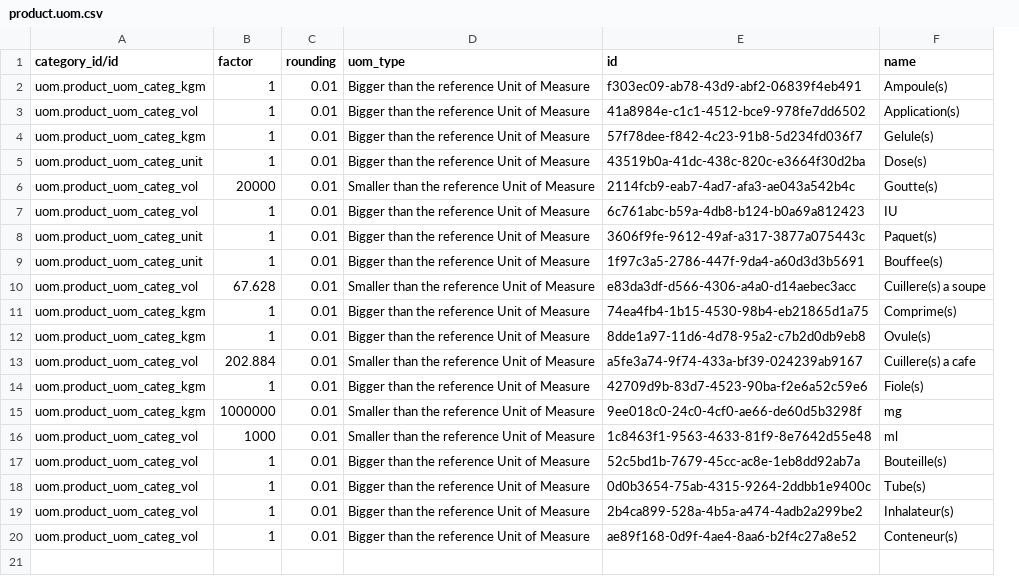
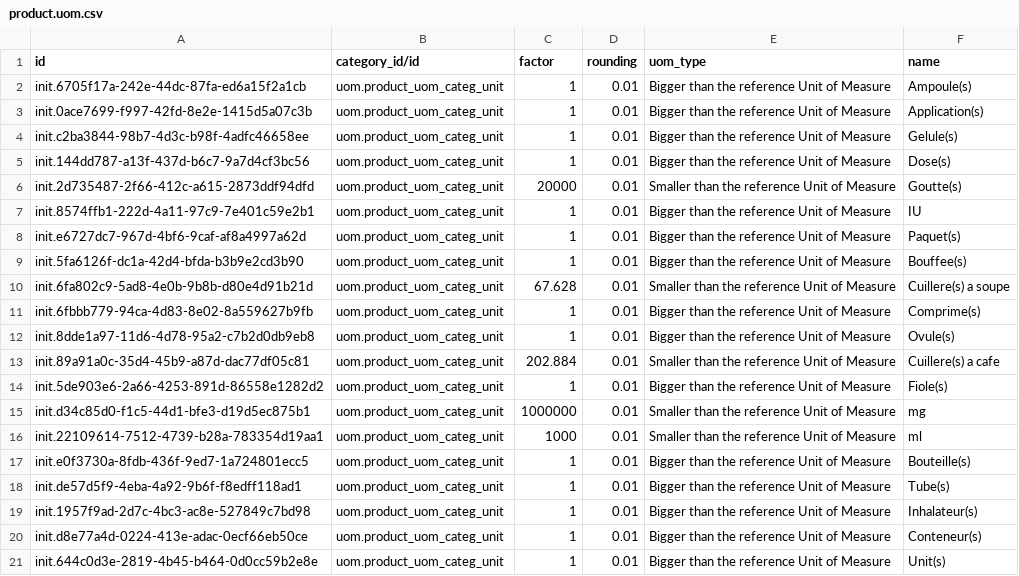
Before and after one commit to mekomsolutions/odoo-config-haiti, a CSV file: configuration/units_of_measure/product.uom.csv, drawn as a sheet; removed rows and columns are numbered as before the commit, all else as after; the diff names each change by its address in the sheet, - before the commit and + after, or states it on an @@ line.

```diff
--- a/configuration/units_of_measure/product.uom.csv
+++ b/configuration/units_of_measure/product.uom.csv
+column A (id), rows 2-20: init.6705f17a-242e-44dc-87fa-ed6a15f2a1cb | init.0ace7699-f997-42fd-8e2e-1415d5a07c3b | init.c2ba3844-98b7-4d3c-b98f-4adfc46658ee | init.144dd787-a13f-437d-b6c7-9a7d4cf3bc56 | init.2d735487-2f66-412c-a615-2873ddf94dfd | init.8574ffb1-222d-4a11-97c9-7e401c59e2b1 | init.e6727dc7-967d-4bf6-9caf-af8a4997a62d | init.5fa6126f-dc1a-42d4-bfda-b3b9e2cd3b90 | init.6fa802c9-5ad8-4e0b-9b8b-d80e4d91b21d | init.6fbbb779-94ca-4d83-8e02-8a559627b9fb | init.8dde1a97-11d6-4d78-95a2-c7b2d0db9eb8 | init.89a91a0c-35d4-45b9-a87d-dac77df05c81 | init.5de903e6-2a66-4253-891d-86558e1282d2 | init.d34c85d0-f1c5-44d1-bfe3-d19d5ec875b1 | init.22109614-7512-4739-b28a-783354d19aa1 | init.e0f3730a-8fdb-436f-9ed7-1a724801ecc5 | init.de57d5f9-4eba-4a92-9b6f-f8edff118ad1 | init.1957f9ad-2d7c-4bc3-ac8e-527849c7bd98 | init.d8e77a4d-0224-413e-adac-0ecf66eb50ce
-column E (id), rows 2-20: f303ec09-ab78-43d9-abf2-06839f4eb491 | 41a8984e-c1c1-4512-bce9-978fe7dd6502 | 57f78dee-f842-4c23-91b8-5d234fd036f7 | 43519b0a-41dc-438c-820c-e3664f30d2ba | 2114fcb9-eab7-4ad7-afa3-ae043a542b4c | 6c761abc-b59a-4db8-b124-b0a69a812423 | 3606f9fe-9612-49af-a317-3877a075443c | 1f97c3a5-2786-447f-9da4-a60d3d3b5691 | e83da3df-d566-4306-a4a0-d14aebec3acc | 74ea4fb4-1b15-4530-98b4-eb21865d1a75 | 8dde1a97-11d6-4d78-95a2-c7b2d0db9eb8 | a5fe3a74-9f74-433a-bf39-024239ab9167 | 42709d9b-83d7-4523-90ba-f2e6a52c59e6 | 9ee018c0-24c0-4cf0-ae66-de60d5b3298f | 1c8463f1-9563-4633-81f9-8e7642d55e48 | 52c5bd1b-7679-45cc-ac8e-1eb8dd92ab7a | 0d0b3654-75ab-4315-9264-2ddbb1e9400c | 2b4ca899-528a-4b5a-a474-4adb2a299be2 | ae89f168-0d9f-4ae4-8aa6-b2f4c27a8e52
-B2 (category_id/id): uom.product_uom_categ_kgm
+B2 (category_id/id): uom.product_uom_categ_unit
-B3 (category_id/id): uom.product_uom_categ_vol
+B3 (category_id/id): uom.product_uom_categ_unit
-B4 (category_id/id): uom.product_uom_categ_kgm
+B4 (category_id/id): uom.product_uom_categ_unit
-B6:B7 (category_id/id): uom.product_uom_categ_vol
+B6:B7 (category_id/id): uom.product_uom_categ_unit
-B10 (category_id/id): uom.product_uom_categ_vol
+B10 (category_id/id): uom.product_uom_categ_unit
-B11:B12 (category_id/id): uom.product_uom_categ_kgm
+B11:B12 (category_id/id): uom.product_uom_categ_unit
-B13 (category_id/id): uom.product_uom_categ_vol
+B13 (category_id/id): uom.product_uom_categ_unit
-B14:B15 (category_id/id): uom.product_uom_categ_kgm
+B14:B15 (category_id/id): uom.product_uom_categ_unit
-B16:B20 (category_id/id): uom.product_uom_categ_vol
+B16:B20 (category_id/id): uom.product_uom_categ_unit
+row 21: init.644c0d3e-2819-4b45-b464-0d0cc59b2e8e | uom.product_uom_categ_unit | 1 | 0.01 | Bigger than the reference Unit of Measure | Unit(s)
```
Also changed, not shown: configuration/journal/account.journal.csv, configuration/payment_term/account.payment.term.csv, 16 other files.
